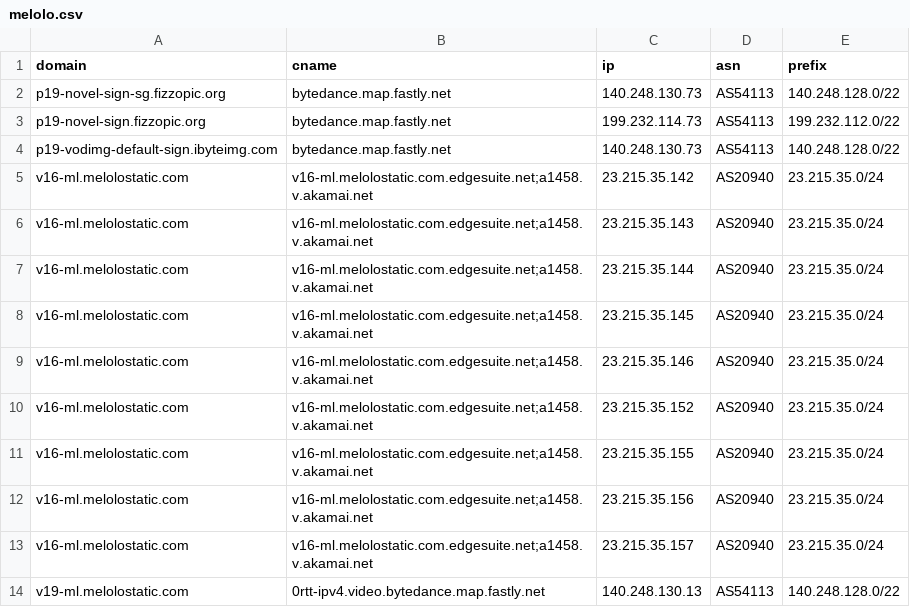
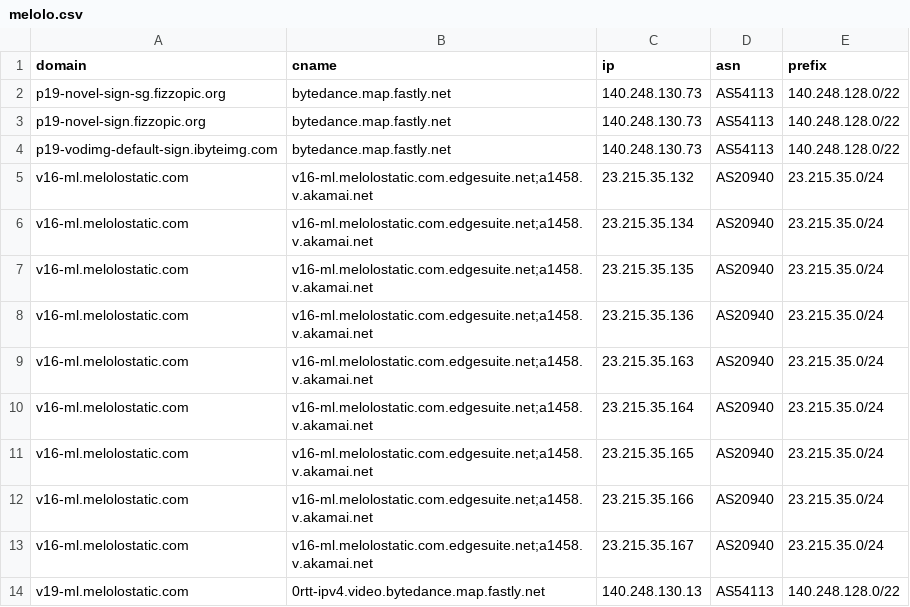
Before and after one commit to virky/mikrotik-address-list, a CSV file: melolo.csv, drawn as a sheet.

Commit message:
Auto update Melolo address list

```diff
--- a/melolo.csv
+++ b/melolo.csv
@@ -2,13 +2,13 @@ domain,cname,ip,asn,prefix
 p19-novel-sign-sg.fizzopic.org,bytedance.map.fastly.net,140.248.130.73,AS54113,140.248.128.0/22
-p19-novel-sign.fizzopic.org,bytedance.map.fastly.net,199.232.114.73,AS54113,199.232.112.0/22
+p19-novel-sign.fizzopic.org,bytedance.map.fastly.net,140.248.130.73,AS54113,140.248.128.0/22
 p19-vodimg-default-sign.ibyteimg.com,bytedance.map.fastly.net,140.248.130.73,AS54113,140.248.128.0/22
-v16-ml.melolostatic.com,v16-ml.melolostatic.com.edgesuite.net;a1458.v.akamai.net,23.215.35.142,AS20940,23.215.35.0/24
-v16-ml.melolostatic.com,v16-ml.melolostatic.com.edgesuite.net;a1458.v.akamai.net,23.215.35.143,AS20940,23.215.35.0/24
-v16-ml.melolostatic.com,v16-ml.melolostatic.com.edgesuite.net;a1458.v.akamai.net,23.215.35.144,AS20940,23.215.35.0/24
-v16-ml.melolostatic.com,v16-ml.melolostatic.com.edgesuite.net;a1458.v.akamai.net,23.215.35.145,AS20940,23.215.35.0/24
-v16-ml.melolostatic.com,v16-ml.melolostatic.com.edgesuite.net;a1458.v.akamai.net,23.215.35.146,AS20940,23.215.35.0/24
-v16-ml.melolostatic.com,v16-ml.melolostatic.com.edgesuite.net;a1458.v.akamai.net,23.215.35.152,AS20940,23.215.35.0/24
-v16-ml.melolostatic.com,v16-ml.melolostatic.com.edgesuite.net;a1458.v.akamai.net,23.215.35.155,AS20940,23.215.35.0/24
-v16-ml.melolostatic.com,v16-ml.melolostatic.com.edgesuite.net;a1458.v.akamai.net,23.215.35.156,AS20940,23.215.35.0/24
-v16-ml.melolostatic.com,v16-ml.melolostatic.com.edgesuite.net;a1458.v.akamai.net,23.215.35.157,AS20940,23.215.35.0/24
+v16-ml.melolostatic.com,v16-ml.melolostatic.com.edgesuite.net;a1458.v.akamai.net,23.215.35.132,AS20940,23.215.35.0/24
+v16-ml.melolostatic.com,v16-ml.melolostatic.com.edgesuite.net;a1458.v.akamai.net,23.215.35.134,AS20940,23.215.35.0/24
+v16-ml.melolostatic.com,v16-ml.melolostatic.com.edgesuite.net;a1458.v.akamai.net,23.215.35.135,AS20940,23.215.35.0/24
+v16-ml.melolostatic.com,v16-ml.melolostatic.com.edgesuite.net;a1458.v.akamai.net,23.215.35.136,AS20940,23.215.35.0/24
+v16-ml.melolostatic.com,v16-ml.melolostatic.com.edgesuite.net;a1458.v.akamai.net,23.215.35.163,AS20940,23.215.35.0/24
+v16-ml.melolostatic.com,v16-ml.melolostatic.com.edgesuite.net;a1458.v.akamai.net,23.215.35.164,AS20940,23.215.35.0/24
+v16-ml.melolostatic.com,v16-ml.melolostatic.com.edgesuite.net;a1458.v.akamai.net,23.215.35.165,AS20940,23.215.35.0/24
+v16-ml.melolostatic.com,v16-ml.melolostatic.com.edgesuite.net;a1458.v.akamai.net,23.215.35.166,AS20940,23.215.35.0/24
+v16-ml.melolostatic.com,v16-ml.melolostatic.com.edgesuite.net;a1458.v.akamai.net,23.215.35.167,AS20940,23.215.35.0/24
 v19-ml.melolostatic.com,0rtt-ipv4.video.bytedance.map.fastly.net,140.248.130.13,AS54113,140.248.128.0/22
```
Also changed, not shown: 1 other file.
